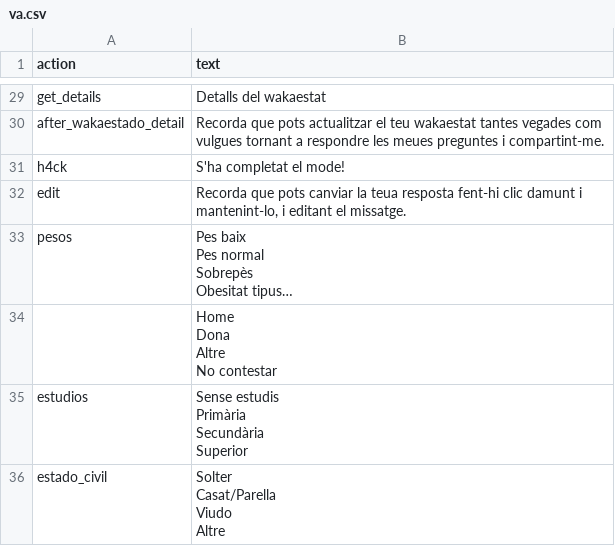
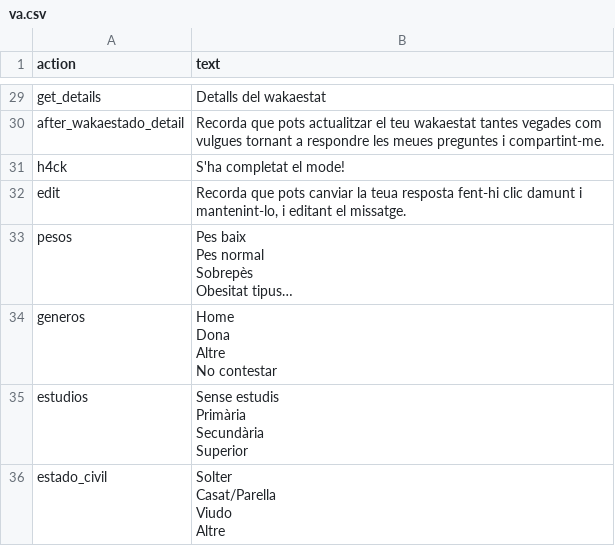
Before and after one commit to bdslab-upv/Wakamola, a CSV file: strings/va.csv, drawn as a sheet; only a part is shown, gaps mark what is left out; long unchanged cells end in …; the diff names each change by its address in the sheet, - before the commit and + after, or states it on an @@ line.

```diff
--- a/strings/va.csv
+++ b/strings/va.csv
-A34 (action): (empty)
+A34 (action): generos
```
Also changed, not shown: 2 other files.
